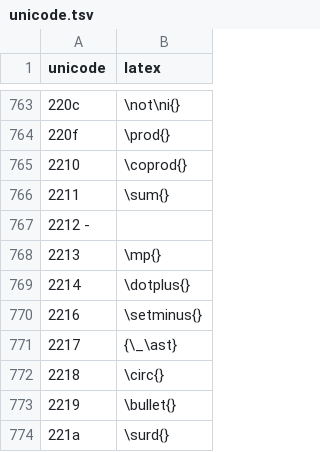
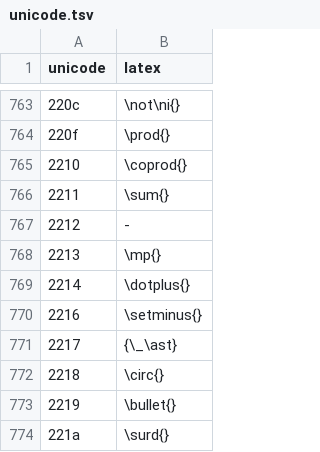
Before and after one commit to FlamingTempura/bibtex-tidy, a TSV file: src/unicode.tsv, drawn as a sheet; only a part is shown, gaps mark what is left out.

```diff
--- a/src/unicode.tsv
+++ b/src/unicode.tsv
@@ -766,3 +766,3 @@ unicode	latex
 2211	\sum{}
-2212    -
+2212	-
 2213	\mp{}
```
Also changed, not shown: 3 other files.
